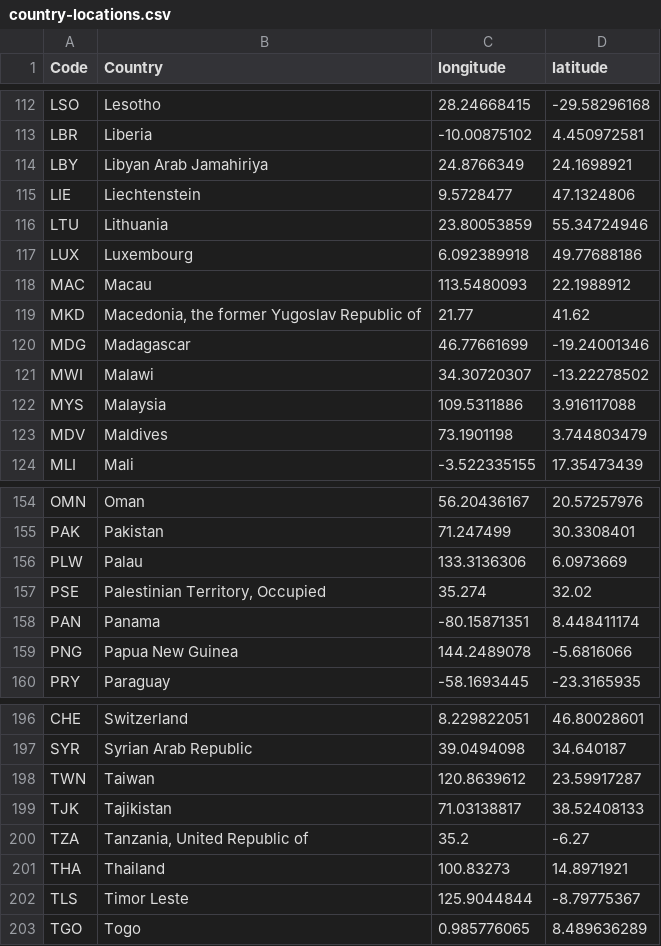
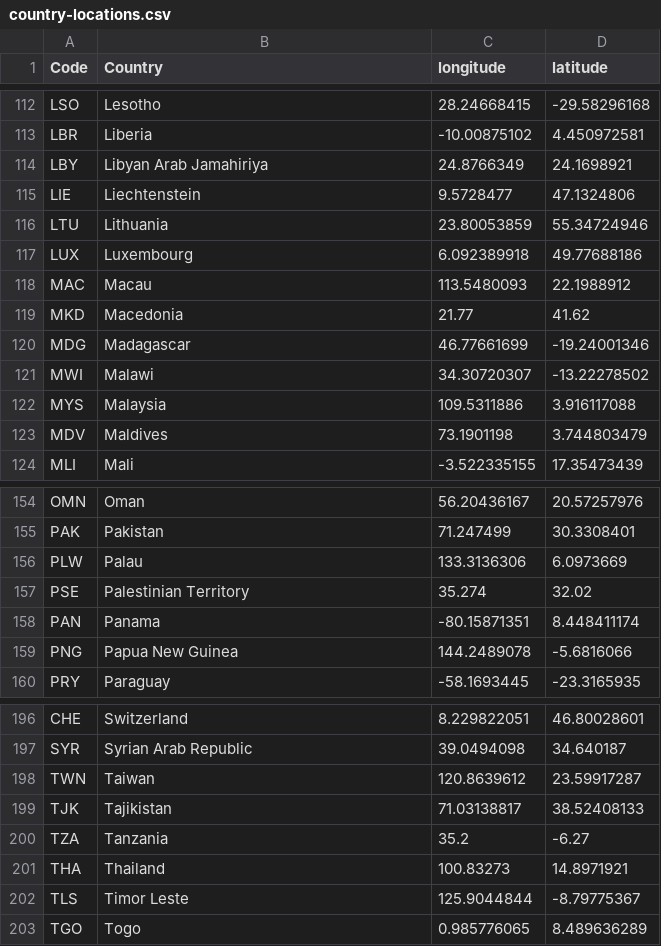
Before and after one commit to georgiamoon/remittancesviz, a CSV file: airports/data/country-locations.csv, drawn as a sheet; only a part is shown, gaps mark what is left out; the diff covers the shown part only; the diff names each change by its address in the sheet, - before the commit and + after, or states it on an @@ line.

```diff
--- a/airports/data/country-locations.csv
+++ b/airports/data/country-locations.csv
-B119 (Country): Macedonia, the former Yugoslav Republic of
+B119 (Country): Macedonia
-B157 (Country): Palestinian Territory, Occupied
+B157 (Country): Palestinian Territory
-B200 (Country): Tanzania, United Republic of
+B200 (Country): Tanzania
```
Also changed, not shown: 20 edited cells elsewhere in this file.
